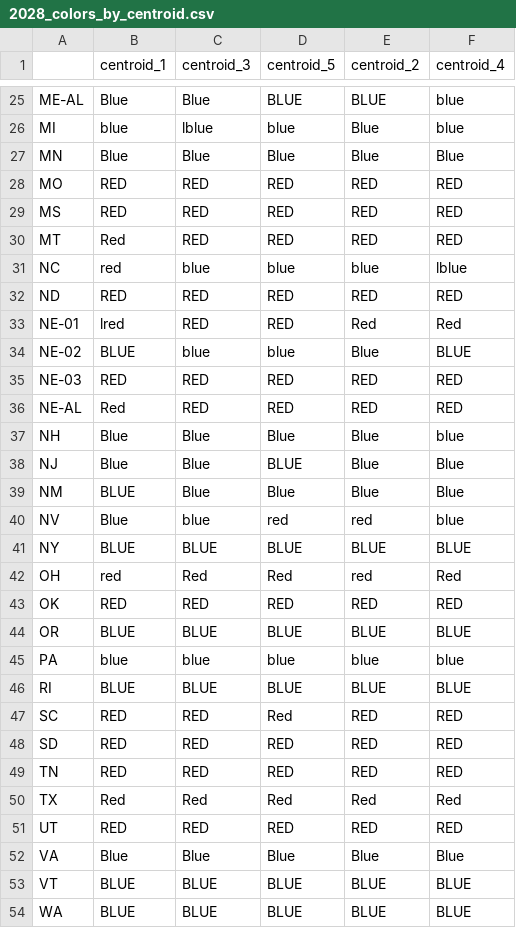
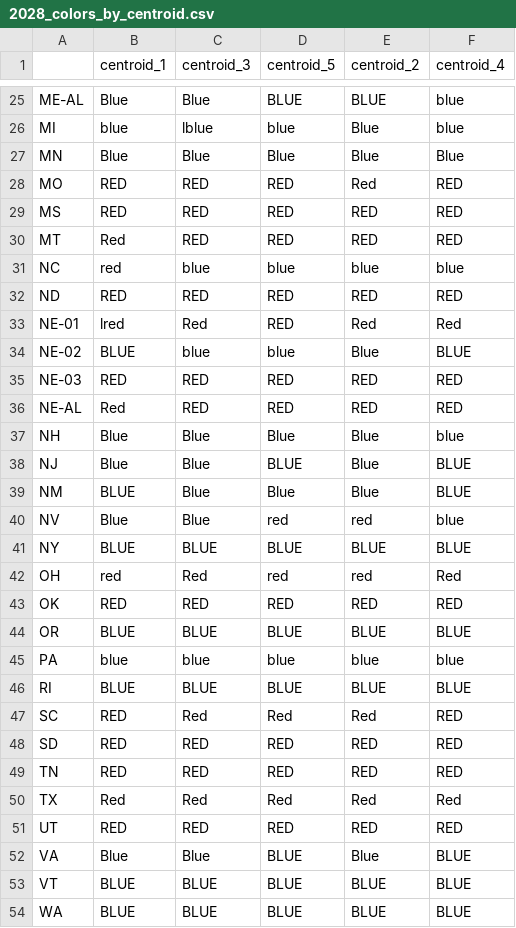
Before and after one commit to eigentaylor/historical-PVI, a CSV file: energy_predict/2028/2028_colors_by_centroid.csv, drawn as a sheet; only a part is shown, gaps mark what is left out; the diff covers the shown part only.

```diff
--- a/energy_predict/2028/2028_colors_by_centroid.csv
+++ b/energy_predict/2028/2028_colors_by_centroid.csv
@@ -27,8 +27,8 @@ MI,blue,lblue,blue,Blue,blue
 MN,Blue,Blue,Blue,Blue,Blue
-MO,RED,RED,RED,RED,RED
+MO,RED,RED,RED,Red,RED
 MS,RED,RED,RED,RED,RED
 MT,Red,RED,RED,RED,RED
-NC,red,blue,blue,blue,lblue
+NC,red,blue,blue,blue,blue
 ND,RED,RED,RED,RED,RED
-NE-01,lred,RED,RED,Red,Red
+NE-01,lred,Red,RED,Red,Red
 NE-02,BLUE,blue,blue,Blue,BLUE
@@ -37,7 +37,7 @@ NE-AL,Red,RED,RED,RED,RED
 NH,Blue,Blue,Blue,Blue,blue
-NJ,Blue,Blue,BLUE,Blue,Blue
-NM,BLUE,Blue,Blue,Blue,Blue
-NV,Blue,blue,red,red,blue
+NJ,Blue,Blue,BLUE,Blue,BLUE
+NM,BLUE,Blue,Blue,Blue,BLUE
+NV,Blue,Blue,red,red,blue
 NY,BLUE,BLUE,BLUE,BLUE,BLUE
-OH,red,Red,Red,red,Red
+OH,red,Red,red,red,Red
 OK,RED,RED,RED,RED,RED
@@ -46,3 +46,3 @@ PA,blue,blue,blue,blue,blue
 RI,BLUE,BLUE,BLUE,BLUE,BLUE
-SC,RED,RED,Red,RED,RED
+SC,RED,Red,Red,Red,RED
 SD,RED,RED,RED,RED,RED
@@ -51,3 +51,3 @@ TX,Red,Red,Red,Red,Red
 UT,RED,RED,RED,RED,RED
-VA,Blue,Blue,Blue,Blue,Blue
+VA,Blue,Blue,BLUE,Blue,BLUE
 VT,BLUE,BLUE,BLUE,BLUE,BLUE
```
Also changed, not shown: 3 edited cells elsewhere in this file, energy_predict/2028/2028_color_changes_only.csv, energy_predict/2028/2028_constant_colors.csv, 42 other files.
